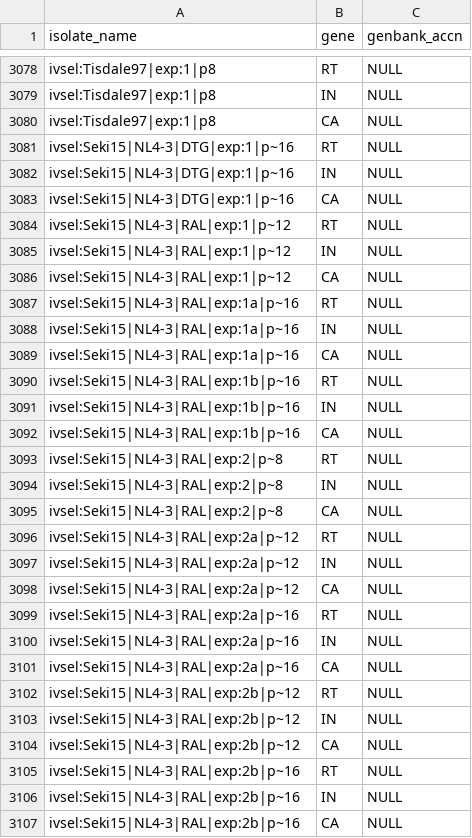
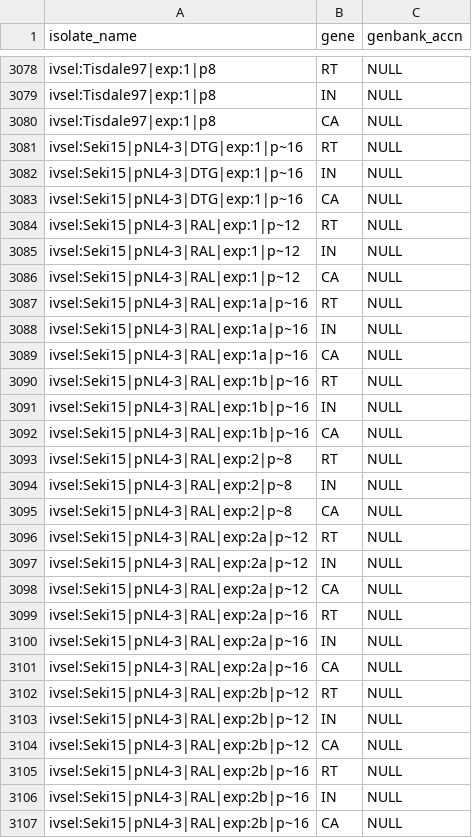
Before and after one commit to hivdb/hivdb3-payload, a CSV file: tables/gene_isolates.d/invitro_selection_isolates.csv, drawn as a sheet; only a part is shown, gaps mark what is left out; the diff covers the shown part only.

```diff
--- a/tables/gene_isolates.d/invitro_selection_isolates.csv
+++ b/tables/gene_isolates.d/invitro_selection_isolates.csv
@@ -3080,28 +3080,28 @@ ivsel:Tisdale97|exp:1|p8,IN,NULL
 ivsel:Tisdale97|exp:1|p8,CA,NULL
-ivsel:Seki15|NL4-3|DTG|exp:1|p~16,RT,NULL
-ivsel:Seki15|NL4-3|DTG|exp:1|p~16,IN,NULL
-ivsel:Seki15|NL4-3|DTG|exp:1|p~16,CA,NULL
-ivsel:Seki15|NL4-3|RAL|exp:1|p~12,RT,NULL
-ivsel:Seki15|NL4-3|RAL|exp:1|p~12,IN,NULL
-ivsel:Seki15|NL4-3|RAL|exp:1|p~12,CA,NULL
-ivsel:Seki15|NL4-3|RAL|exp:1a|p~16,RT,NULL
-ivsel:Seki15|NL4-3|RAL|exp:1a|p~16,IN,NULL
-ivsel:Seki15|NL4-3|RAL|exp:1a|p~16,CA,NULL
-ivsel:Seki15|NL4-3|RAL|exp:1b|p~16,RT,NULL
-ivsel:Seki15|NL4-3|RAL|exp:1b|p~16,IN,NULL
-ivsel:Seki15|NL4-3|RAL|exp:1b|p~16,CA,NULL
-ivsel:Seki15|NL4-3|RAL|exp:2|p~8,RT,NULL
-ivsel:Seki15|NL4-3|RAL|exp:2|p~8,IN,NULL
-ivsel:Seki15|NL4-3|RAL|exp:2|p~8,CA,NULL
-ivsel:Seki15|NL4-3|RAL|exp:2a|p~12,RT,NULL
-ivsel:Seki15|NL4-3|RAL|exp:2a|p~12,IN,NULL
-ivsel:Seki15|NL4-3|RAL|exp:2a|p~12,CA,NULL
-ivsel:Seki15|NL4-3|RAL|exp:2a|p~16,RT,NULL
-ivsel:Seki15|NL4-3|RAL|exp:2a|p~16,IN,NULL
-ivsel:Seki15|NL4-3|RAL|exp:2a|p~16,CA,NULL
-ivsel:Seki15|NL4-3|RAL|exp:2b|p~12,RT,NULL
-ivsel:Seki15|NL4-3|RAL|exp:2b|p~12,IN,NULL
-ivsel:Seki15|NL4-3|RAL|exp:2b|p~12,CA,NULL
-ivsel:Seki15|NL4-3|RAL|exp:2b|p~16,RT,NULL
-ivsel:Seki15|NL4-3|RAL|exp:2b|p~16,IN,NULL
-ivsel:Seki15|NL4-3|RAL|exp:2b|p~16,CA,NULL
+ivsel:Seki15|pNL4-3|DTG|exp:1|p~16,RT,NULL
+ivsel:Seki15|pNL4-3|DTG|exp:1|p~16,IN,NULL
+ivsel:Seki15|pNL4-3|DTG|exp:1|p~16,CA,NULL
+ivsel:Seki15|pNL4-3|RAL|exp:1|p~12,RT,NULL
+ivsel:Seki15|pNL4-3|RAL|exp:1|p~12,IN,NULL
+ivsel:Seki15|pNL4-3|RAL|exp:1|p~12,CA,NULL
+ivsel:Seki15|pNL4-3|RAL|exp:1a|p~16,RT,NULL
+ivsel:Seki15|pNL4-3|RAL|exp:1a|p~16,IN,NULL
+ivsel:Seki15|pNL4-3|RAL|exp:1a|p~16,CA,NULL
+ivsel:Seki15|pNL4-3|RAL|exp:1b|p~16,RT,NULL
+ivsel:Seki15|pNL4-3|RAL|exp:1b|p~16,IN,NULL
+ivsel:Seki15|pNL4-3|RAL|exp:1b|p~16,CA,NULL
+ivsel:Seki15|pNL4-3|RAL|exp:2|p~8,RT,NULL
+ivsel:Seki15|pNL4-3|RAL|exp:2|p~8,IN,NULL
+ivsel:Seki15|pNL4-3|RAL|exp:2|p~8,CA,NULL
+ivsel:Seki15|pNL4-3|RAL|exp:2a|p~12,RT,NULL
+ivsel:Seki15|pNL4-3|RAL|exp:2a|p~12,IN,NULL
+ivsel:Seki15|pNL4-3|RAL|exp:2a|p~12,CA,NULL
+ivsel:Seki15|pNL4-3|RAL|exp:2a|p~16,RT,NULL
+ivsel:Seki15|pNL4-3|RAL|exp:2a|p~16,IN,NULL
+ivsel:Seki15|pNL4-3|RAL|exp:2a|p~16,CA,NULL
+ivsel:Seki15|pNL4-3|RAL|exp:2b|p~12,RT,NULL
+ivsel:Seki15|pNL4-3|RAL|exp:2b|p~12,IN,NULL
+ivsel:Seki15|pNL4-3|RAL|exp:2b|p~12,CA,NULL
+ivsel:Seki15|pNL4-3|RAL|exp:2b|p~16,RT,NULL
+ivsel:Seki15|pNL4-3|RAL|exp:2b|p~16,IN,NULL
+ivsel:Seki15|pNL4-3|RAL|exp:2b|p~16,CA,NULL
```
Also changed, not shown: 108 edited cells elsewhere in this file, tables/invitro_selection/seki15-ivsel.csv, tables/invitro_selection/watkins03-ivsel.csv, 16 other files.
